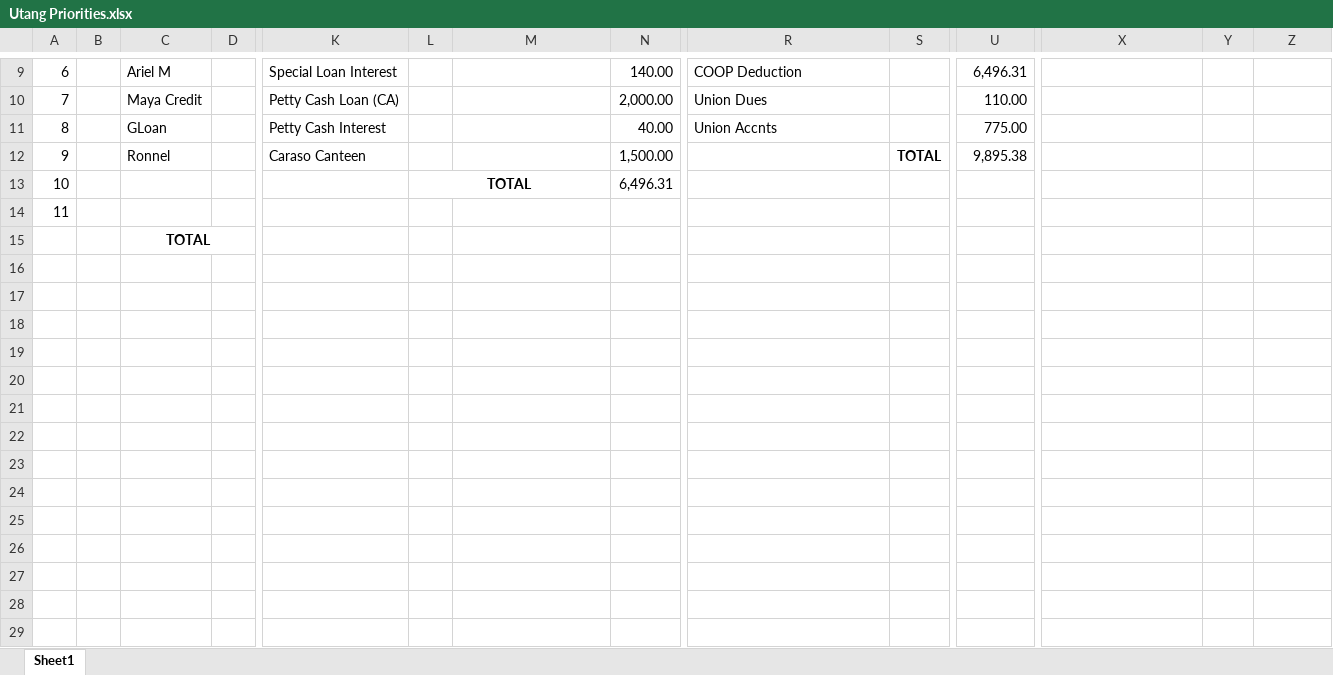
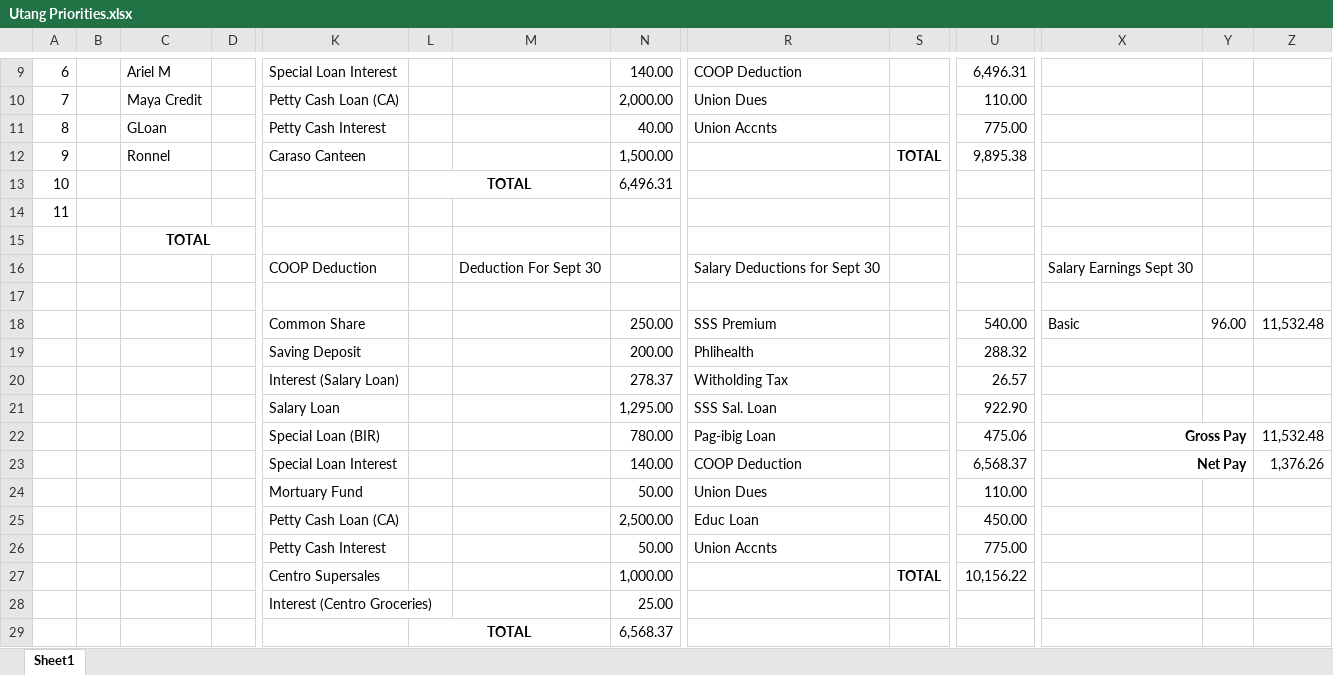
Before and after one commit to rmelancolico/EkklesiaValencia, an Excel workbook: Utang Priorities.xlsx, sheet Sheet1, drawn as a sheet; only a part is shown, gaps mark what is left out; values as stored, in another font and other column widths than the file's, no borders; rows hold the shown columns only; the diff names each change by its address in the sheet, - before the commit and + after, or states it on an @@ line.

```diff
--- a/Utang Priorities.xlsx (sheet Sheet1)
+++ b/Utang Priorities.xlsx (sheet Sheet1)
+row 16:  |  |  |  | COOP Deduction |  | Deduction For Sept 30 |  | Salary Deductions for Sept 30 |  |  | Salary Earnings Sept 30
+row 17: (empty)
+row 18:  |  |  |  | Common Share |  |  | 250.00 | SSS Premium |  | 540.00 | Basic | 96.00 | 11,532.48
+row 19:  |  |  |  | Saving Deposit |  |  | 200.00 | Phlihealth |  | 288.32
+row 20:  |  |  |  | Interest (Salary Loan) |  |  | 278.37 | Witholding Tax |  | 26.57
+row 21:  |  |  |  | Salary Loan |  |  | 1,295.00 | SSS Sal. Loan |  | 922.90
+row 22:  |  |  |  | Special Loan (BIR) |  |  | 780.00 | Pag-ibig Loan |  | 475.06 | Gross Pay |  | 11,532.48
+row 23:  |  |  |  | Special Loan Interest |  |  | 140.00 | COOP Deduction |  | 6,568.37 | Net Pay |  | 1,376.26
+row 24:  |  |  |  | Mortuary Fund |  |  | 50.00 | Union Dues |  | 110.00
+row 25:  |  |  |  | Petty Cash Loan (CA) |  |  | 2,500.00 | Educ Loan |  | 450.00
+row 26:  |  |  |  | Petty Cash Interest |  |  | 50.00 | Union Accnts |  | 775.00
+row 27:  |  |  |  | Centro Supersales |  |  | 1,000.00 |  | TOTAL | 10,156.22
+row 28:  |  |  |  | Interest (Centro Groceries) |  |  | 25.00
+row 29:  |  |  |  |  | TOTAL |  | 6,568.37
```
